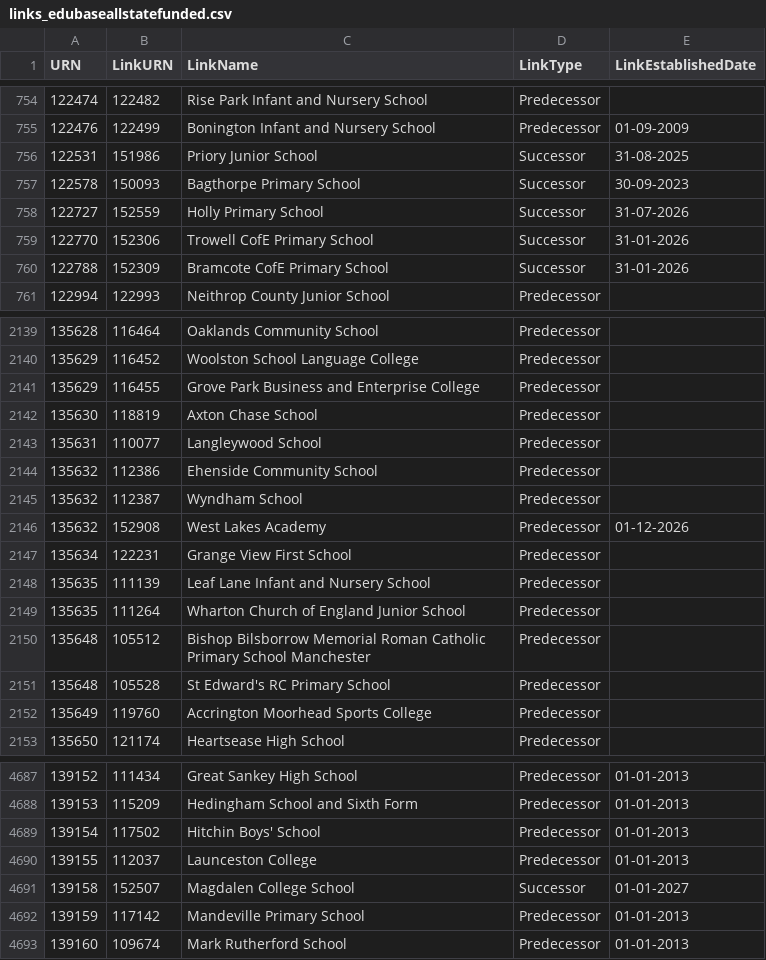
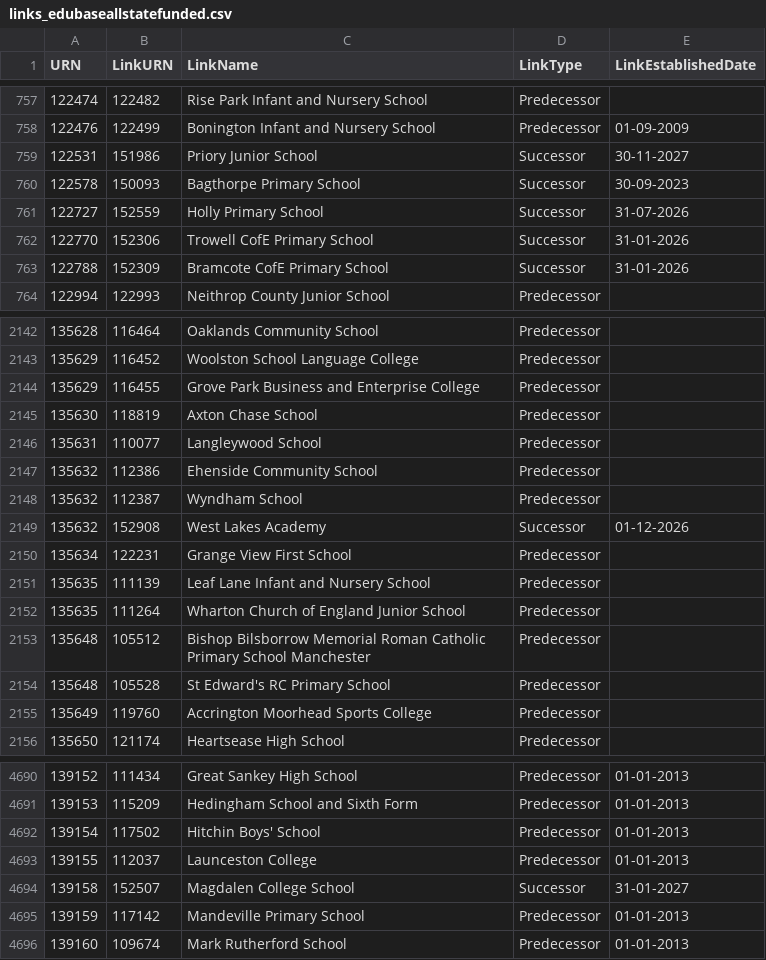
Before and after one commit to aircury/public-uk-education-data, a CSV file: edubase/state-funded/links_edubaseallstatefunded.csv, drawn as a sheet; only a part is shown, gaps mark what is left out; the diff covers the shown part only.

```diff
--- a/edubase/state-funded/links_edubaseallstatefunded.csv
+++ b/edubase/state-funded/links_edubaseallstatefunded.csv
@@ -755,3 +758,3 @@
 122476,122499,"Bonington Infant and Nursery School","Predecessor","01-09-2009"
-122531,151986,"Priory Junior School","Successor","31-08-2025"
+122531,151986,"Priory Junior School","Successor","30-11-2027"
 122578,150093,"Bagthorpe Primary School","Successor","30-09-2023"
@@ -2145,3 +2148,3 @@
 135632,112387,"Wyndham School","Predecessor",""
-135632,152908,"West Lakes Academy","Predecessor","01-12-2026"
+135632,152908,"West Lakes Academy","Successor","01-12-2026"
 135634,122231,"Grange View First School","Predecessor",""
@@ -4690,3 +4693,3 @@
 139155,112037,"Launceston College","Predecessor","01-01-2013"
-139158,152507,"Magdalen College School","Successor","01-01-2027"
+139158,152507,"Magdalen College School","Successor","31-01-2027"
 139159,117142,"Mandeville Primary School","Predecessor","01-01-2013"
```
Also changed, not shown: 3 added rows and 7 edited cells elsewhere in this file, edubase/academies-and-free-schools/links_edubaseallacademiesandfree.csv, 12 other files.
